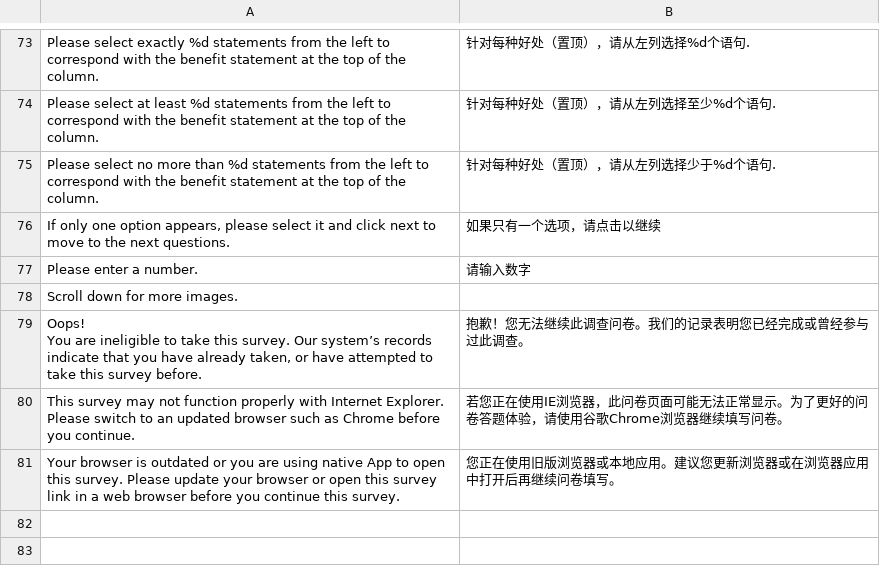
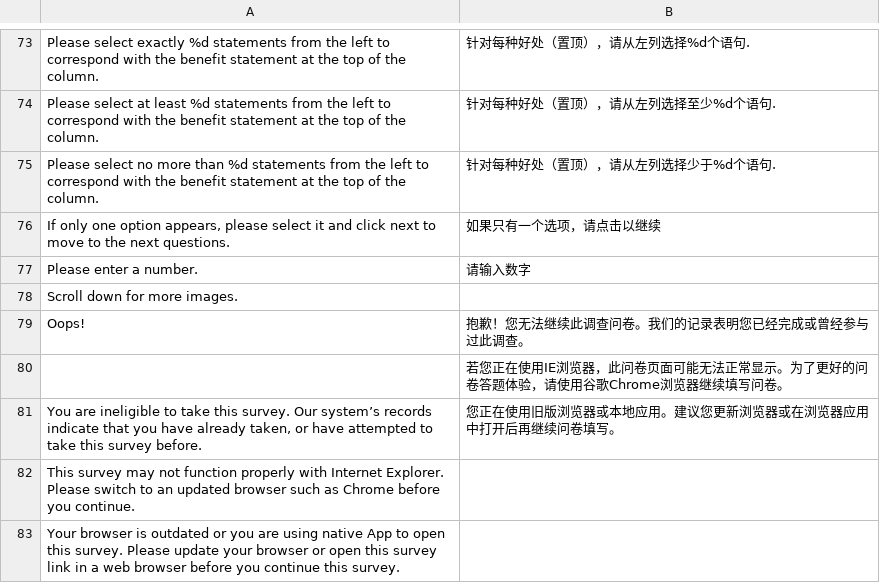
Before and after one commit to SecretsCC/csv2po, a CSV file: test.csv, drawn as a sheet; only a part is shown, gaps mark what is left out; addresses are those after the commit; ↵ is a line break in a cell; the diff names each change by its address in the sheet, - before the commit and + after, or states it on an @@ line.

```diff
--- a/test.csv
+++ b/test.csv
-A79: Oops! ↵ You are ineligible to take this survey. Our system’s records indicate that you have already taken, or have attempted to take this survey before.
+A79: Oops!
+row 80:  | 若您正在使用IE浏览器，此问卷页面可能无法正常显示。为了更好的问卷答题体验，请使用谷歌Chrome浏览器继续填写问卷。
+row 81: You are ineligible to take this survey. Our system’s records indicate that you have already taken, or have attempted to take this survey before. | 您正在使用旧版浏览器或本地应用。建议您更新浏览器或在浏览器应用中打开后再继续问卷填写。
-B82: 若您正在使用IE浏览器，此问卷页面可能无法正常显示。为了更好的问卷答题体验，请使用谷歌Chrome浏览器继续填写问卷。
+B82: (empty)
-B83: 您正在使用旧版浏览器或本地应用。建议您更新浏览器或在浏览器应用中打开后再继续问卷填写。
+B83: (empty)
```
Also changed, not shown: 3 other files.
